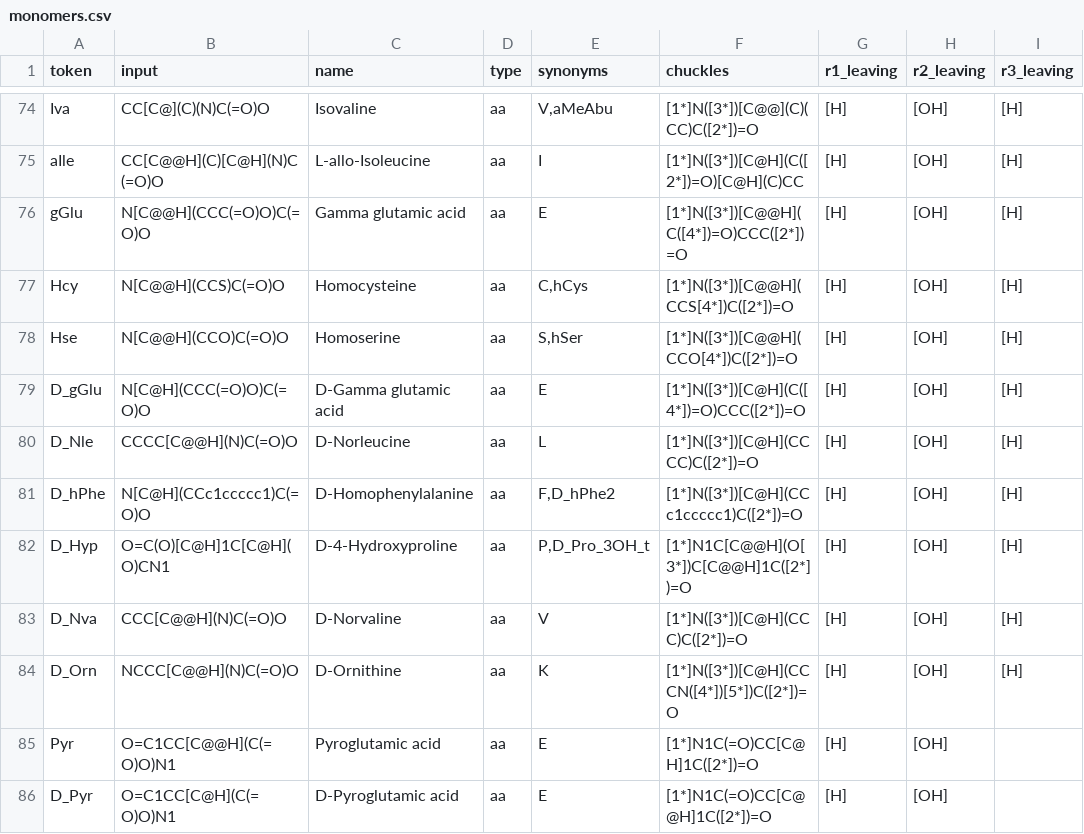
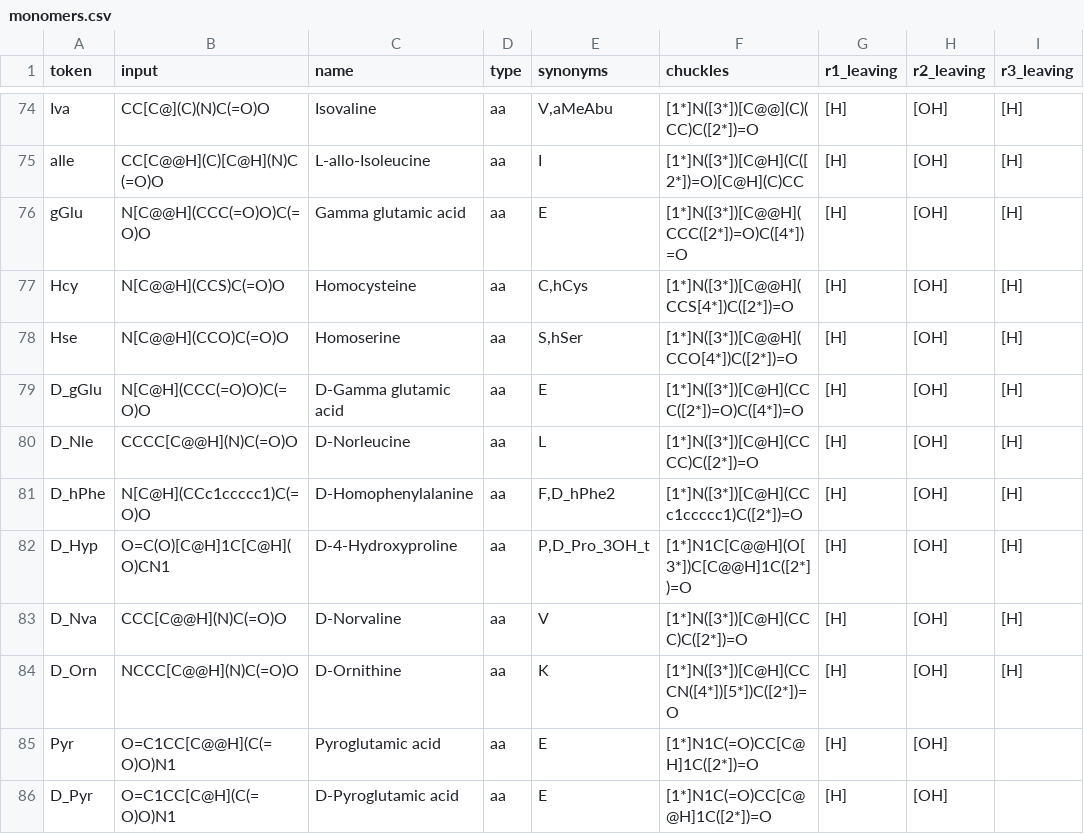
Before and after one commit to anagnorisis2peripeteia/cabiln, a CSV file: src/pyPept/data/monomers.csv, drawn as a sheet; only a part is shown, gaps mark what is left out; the diff names each change by its address in the sheet, - before the commit and + after, or states it on an @@ line.

Commit message:
Fix gGlu and D_gGlu CHUCKLES stereo: align with pipeline-generated E_g/DGlu_g
The hand-written gGlu/D_gGlu CHUCKLES had alpha-COOH listed as the first
branch in the SMILES string, placing R4 on the gamma-chain and R2 on the
alpha-COOH — inverting the backbone_c assignment and producing wrong
stereo after canonicalization. Updated to match the pipeline-generated
E_g/DGlu_g pattern where R2=gamma-COOH (backbone exit) and R4=alpha-COOH
(free sidechain). SDF mol blocks regenerated from the corrected CHUCKLES.

```diff
--- a/src/pyPept/data/monomers.csv
+++ b/src/pyPept/data/monomers.csv
-F76 (chuckles): [1*]N([3*])[C@@H](C([4*])=O)CCC([2*])=O
+F76 (chuckles): [1*]N([3*])[C@@H](CCC([2*])=O)C([4*])=O
-F79 (chuckles): [1*]N([3*])[C@H](C([4*])=O)CCC([2*])=O
+F79 (chuckles): [1*]N([3*])[C@H](CCC([2*])=O)C([4*])=O
```
Also changed, not shown: 1 other file.
